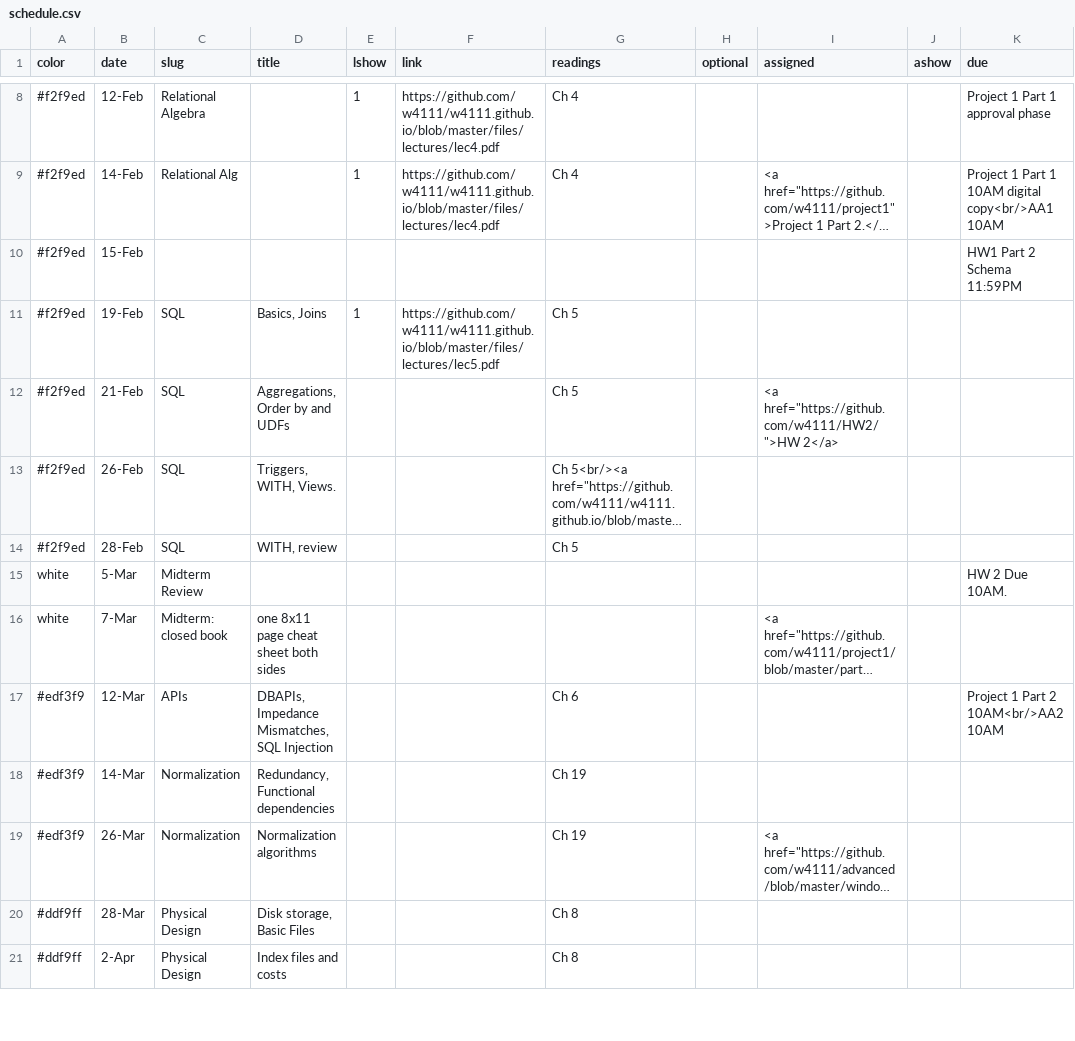
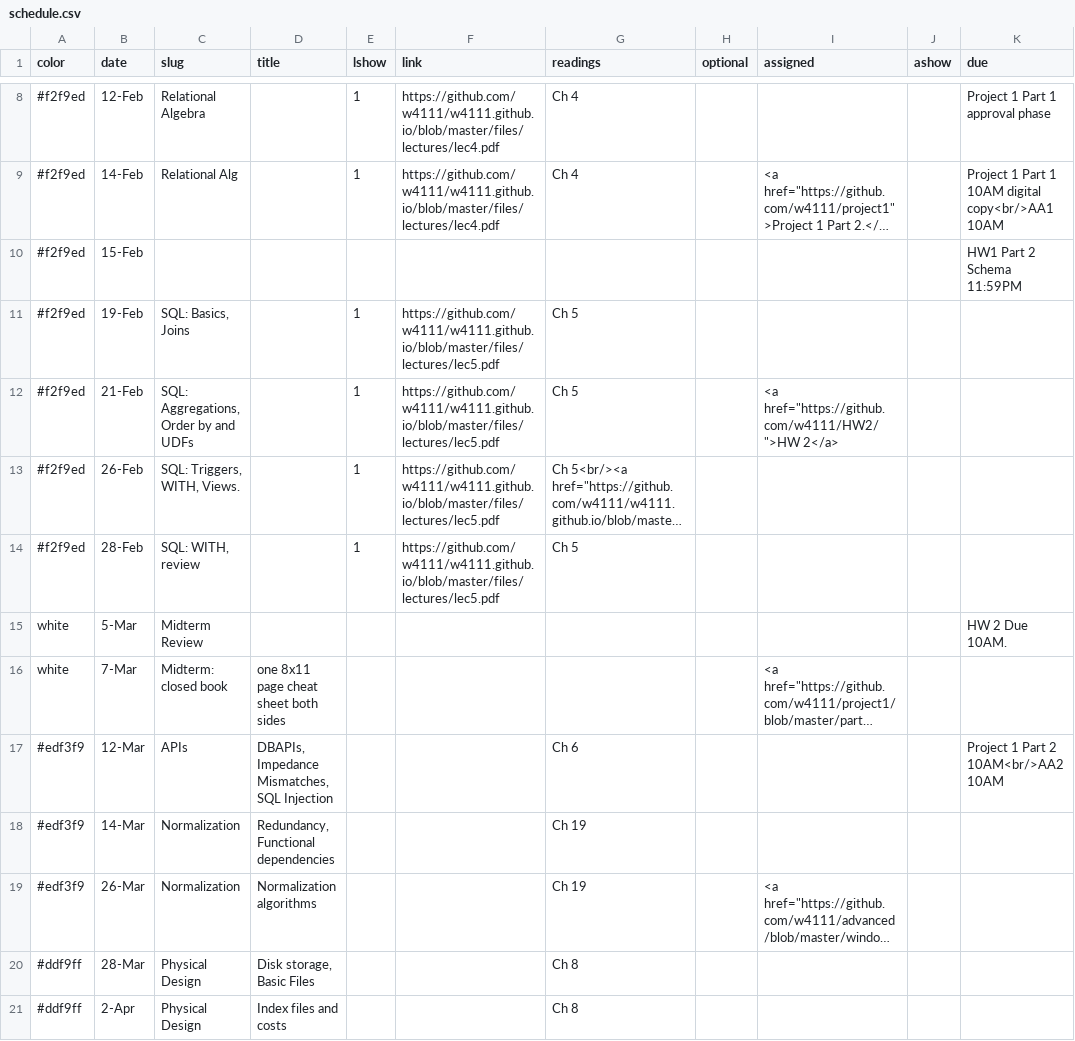
Before and after one commit to KnightMollo/w4111.github.io, a CSV file: _data/schedule.csv, drawn as a sheet; only a part is shown, gaps mark what is left out; long unchanged cells end in …; the diff names each change by its address in the sheet, - before the commit and + after, or states it on an @@ line.

Commit message:
updated site

```diff
--- a/_data/schedule.csv
+++ b/_data/schedule.csv
-C11 (slug): SQL
+C11 (slug): SQL: Basics, Joins
-D11 (title): Basics, Joins
+D11 (title): (empty)
-C12 (slug): SQL
+C12 (slug): SQL: Aggregations, Order by and UDFs
-D12 (title): Aggregations, Order by and UDFs
+D12 (title): (empty)
-E12:E14 (lshow): (empty)
+E12:E14 (lshow): 1
-F12:F14 (link): (empty)
+F12:F14 (link): https://github.com/w4111/w4111.github.io/blob/master/files/lectures/lec5.pdf
-C13 (slug): SQL
+C13 (slug): SQL: Triggers, WITH, Views.
-D13 (title): Triggers, WITH, Views.
+D13 (title): (empty)
-C14 (slug): SQL
+C14 (slug): SQL: WITH, review
-D14 (title): WITH, review
+D14 (title): (empty)
```
